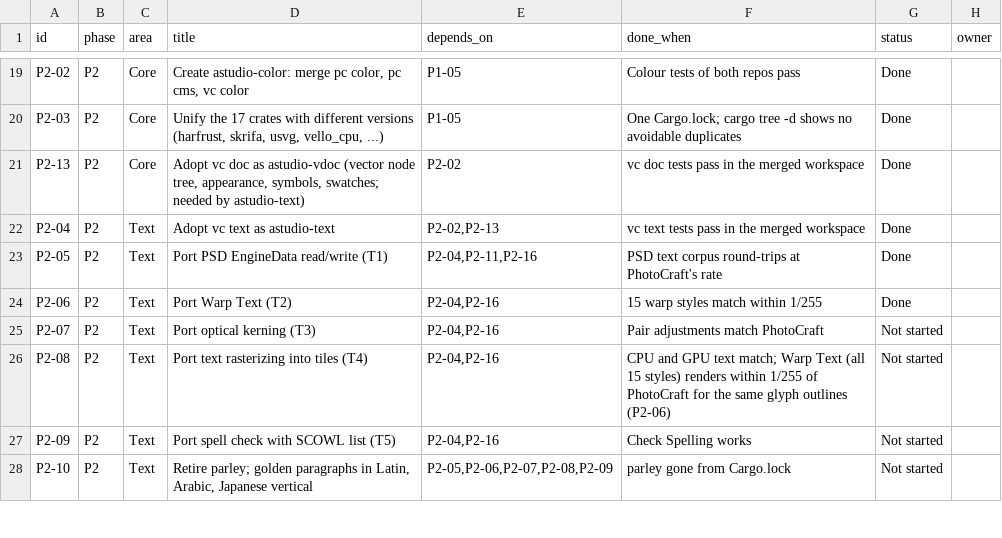
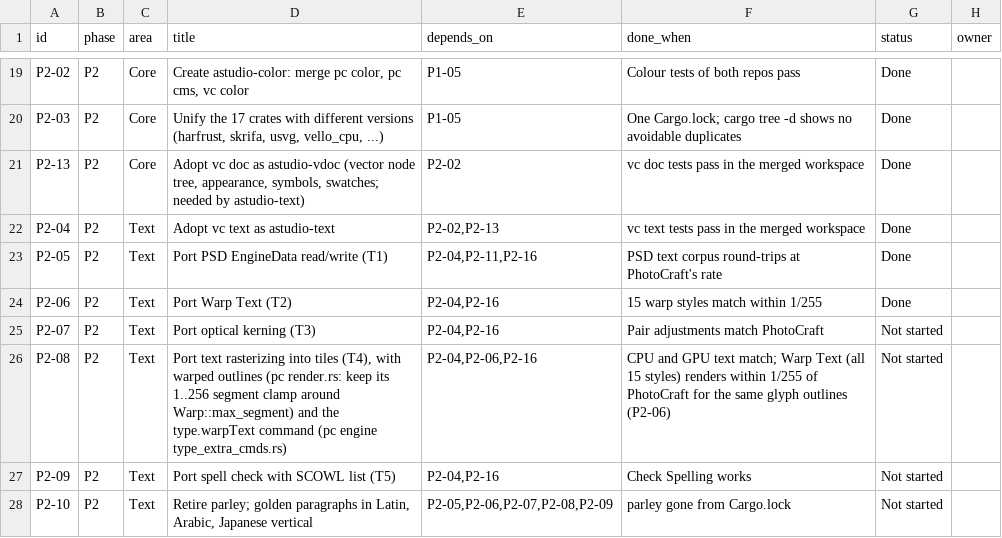
Before and after one commit to MisterBottom-png/testing, a CSV file: docs/data/backlog.csv, drawn as a sheet; only a part is shown, gaps mark what is left out.

```diff
--- a/docs/data/backlog.csv
+++ b/docs/data/backlog.csv
@@ -25,3 +25,3 @@ P2-06,P2,Text,Port Warp Text (T2),"P2-04,P2-16",15 warp styles match within 1/25
 P2-07,P2,Text,Port optical kerning (T3),"P2-04,P2-16",Pair adjustments match PhotoCraft,Not started,
-P2-08,P2,Text,Port text rasterizing into tiles (T4),"P2-04,P2-16",CPU and GPU text match; Warp Text (all 15 styles) renders within 1/255 of PhotoCraft for the same glyph outlines (P2-06),Not started,
+P2-08,P2,Text,"Port text rasterizing into tiles (T4), with warped outlines (pc render.rs: keep its 1..256 segment clamp around Warp::max_segment) and the type.warpText command (pc engine type_extra_cmds.rs)","P2-04,P2-06,P2-16",CPU and GPU text match; Warp Text (all 15 styles) renders within 1/255 of PhotoCraft for the same glyph outlines (P2-06),Not started,
 P2-09,P2,Text,Port spell check with SCOWL list (T5),"P2-04,P2-16",Check Spelling works,Not started,
```
Also changed, not shown: 7 other files.
